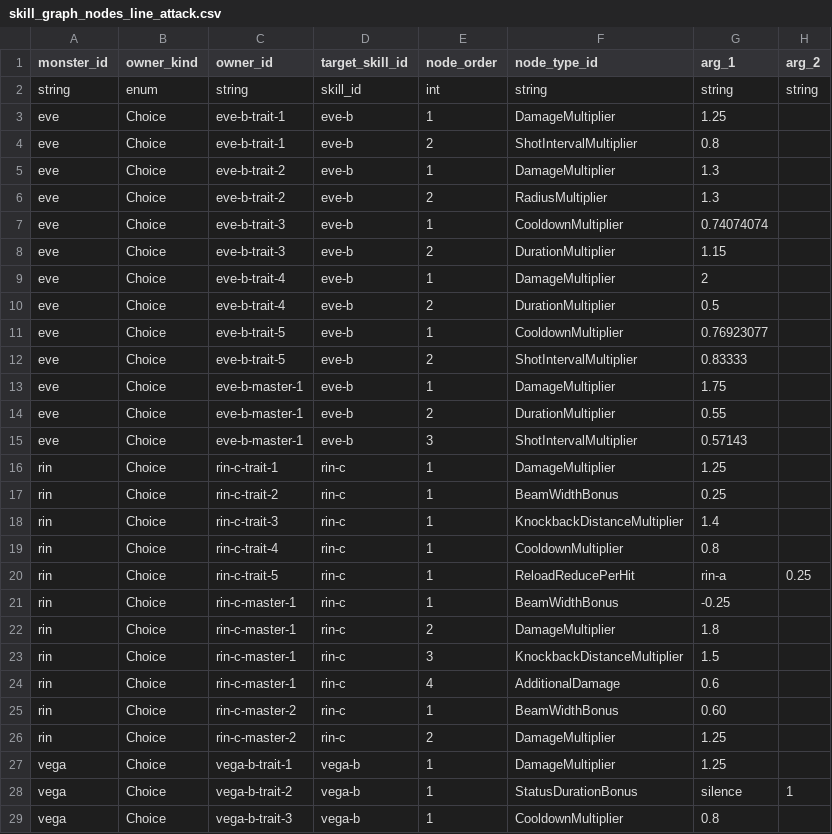
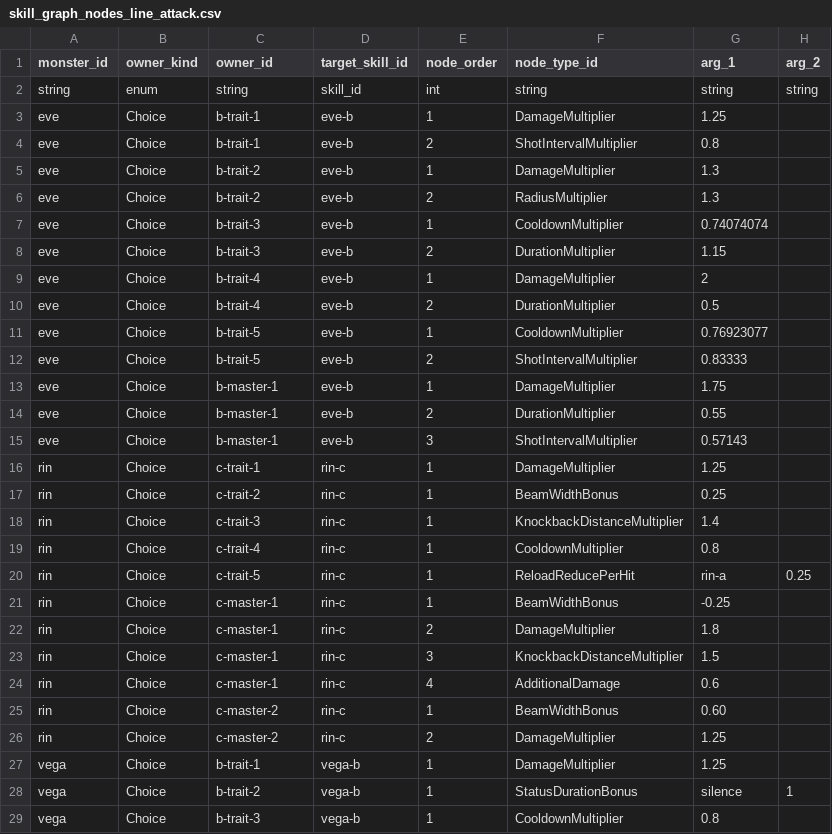
Before and after one commit to t331277-collab/Pakuri_Tower_Defense, a CSV file: Pakuri/Assets/CSVdata/authoring/monster/skills/choices/line_attack/skill_graph_nodes_line_attack.csv, drawn as a sheet; only a part is shown; the diff covers the shown part only; the diff names each change by its address in the sheet, - before the commit and + after, or states it on an @@ line.

```diff
--- a/Pakuri/Assets/CSVdata/authoring/monster/skills/choices/line_attack/skill_graph_nodes_line_attack.csv
+++ b/Pakuri/Assets/CSVdata/authoring/monster/skills/choices/line_attack/skill_graph_nodes_line_attack.csv
-C3:C4 (owner_id): eve-b-trait-1
+C3:C4 (owner_id): b-trait-1
-C5:C6 (owner_id): eve-b-trait-2
+C5:C6 (owner_id): b-trait-2
-C7:C8 (owner_id): eve-b-trait-3
+C7:C8 (owner_id): b-trait-3
-C9:C10 (owner_id): eve-b-trait-4
+C9:C10 (owner_id): b-trait-4
-C11:C12 (owner_id): eve-b-trait-5
+C11:C12 (owner_id): b-trait-5
-C13:C15 (owner_id): eve-b-master-1
+C13:C15 (owner_id): b-master-1
-C16 (owner_id): rin-c-trait-1
+C16 (owner_id): c-trait-1
-C17 (owner_id): rin-c-trait-2
+C17 (owner_id): c-trait-2
-C18 (owner_id): rin-c-trait-3
+C18 (owner_id): c-trait-3
-C19 (owner_id): rin-c-trait-4
+C19 (owner_id): c-trait-4
-C20 (owner_id): rin-c-trait-5
+C20 (owner_id): c-trait-5
-C21:C24 (owner_id): rin-c-master-1
+C21:C24 (owner_id): c-master-1
-C25:C26 (owner_id): rin-c-master-2
+C25:C26 (owner_id): c-master-2
-C27 (owner_id): vega-b-trait-1
+C27 (owner_id): b-trait-1
-C28 (owner_id): vega-b-trait-2
+C28 (owner_id): b-trait-2
-C29 (owner_id): vega-b-trait-3
+C29 (owner_id): b-trait-3
```
Also changed, not shown: 38 edited cells elsewhere in this file, Pakuri/Assets/CSVdata/authoring/monster/skills/choices/area_attack/skill_graph_nodes_area_attack.csv, Pakuri/Assets/CSVdata/authoring/monster/skills/choices/buff/skill_graph_nodes_buff.csv, 50 other files.
